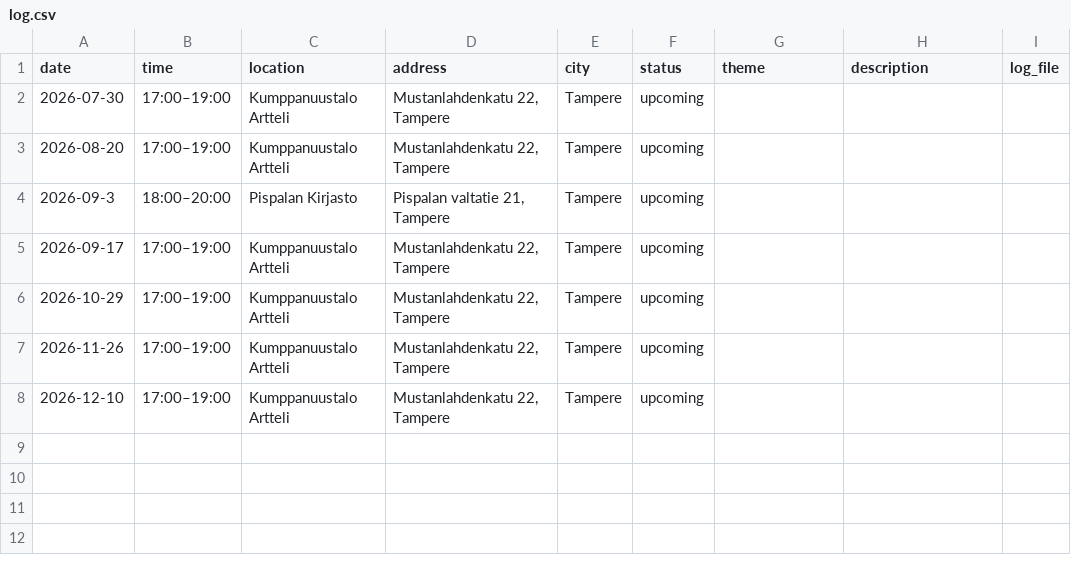
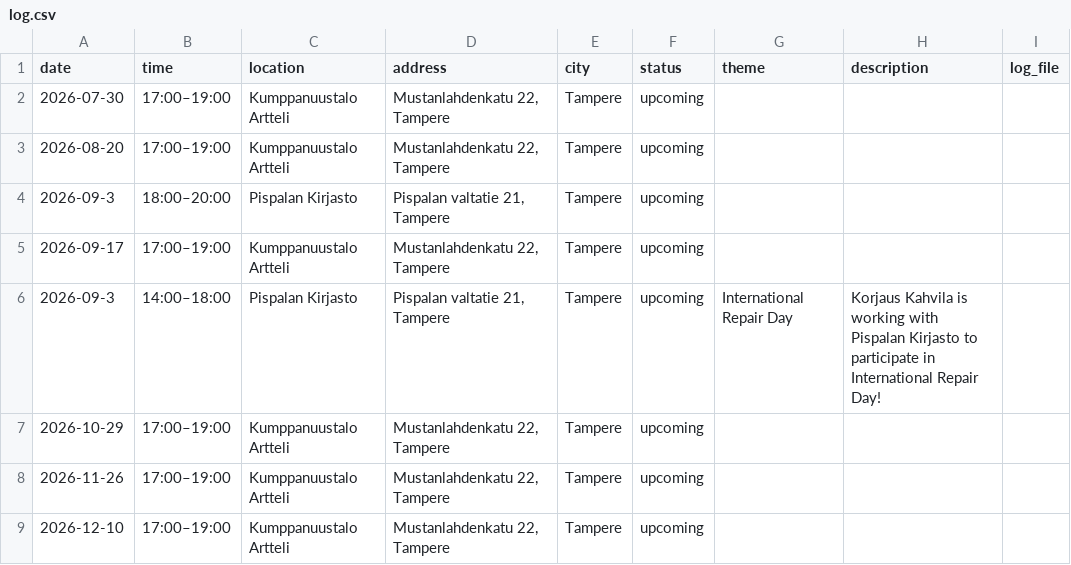
Before and after one commit to JanaLumi/Korjaus-Kahvila, a CSV file: data/log.csv, drawn as a sheet.

Commit message:
Add International Repair Day event to log.csv
Added an event for International Repair Day at Pispalan Kirjasto.

```diff
--- a/data/log.csv
+++ b/data/log.csv
@@ -5,2 +5,3 @@ date,time,location,address,city,status,theme,description,log_file
 2026-09-17,17:00–19:00,Kumppanuustalo Artteli,"Mustanlahdenkatu 22, Tampere",Tampere,upcoming,,,
+2026-09-3,14:00–18:00,Pispalan Kirjasto,"Pispalan valtatie 21, Tampere",Tampere,upcoming,International Repair Day,Korjaus Kahvila is working with Pispalan Kirjasto to participate in International Repair Day!,
 2026-10-29,17:00–19:00,Kumppanuustalo Artteli,"Mustanlahdenkatu 22, Tampere",Tampere,upcoming,,,
```
